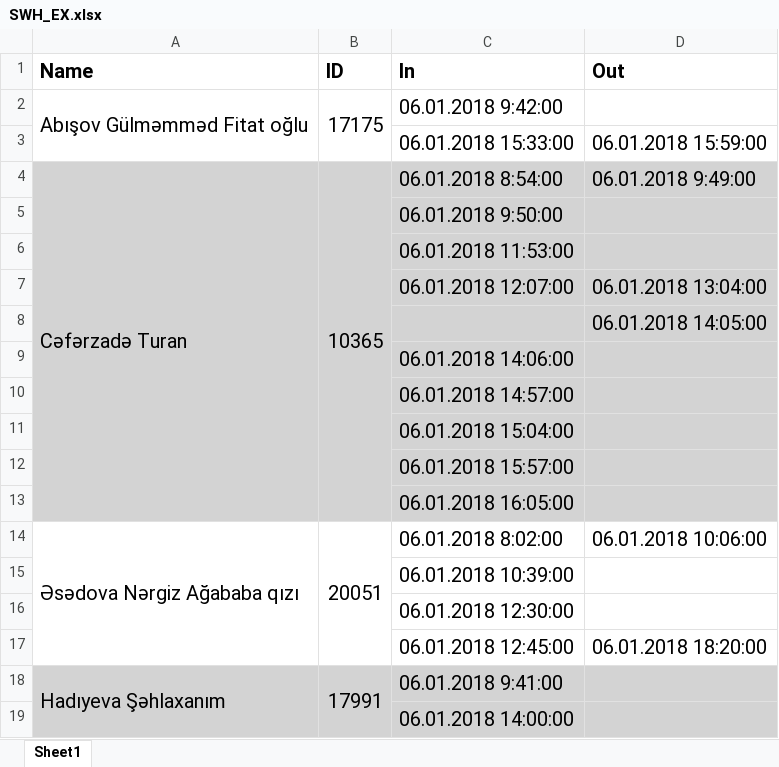
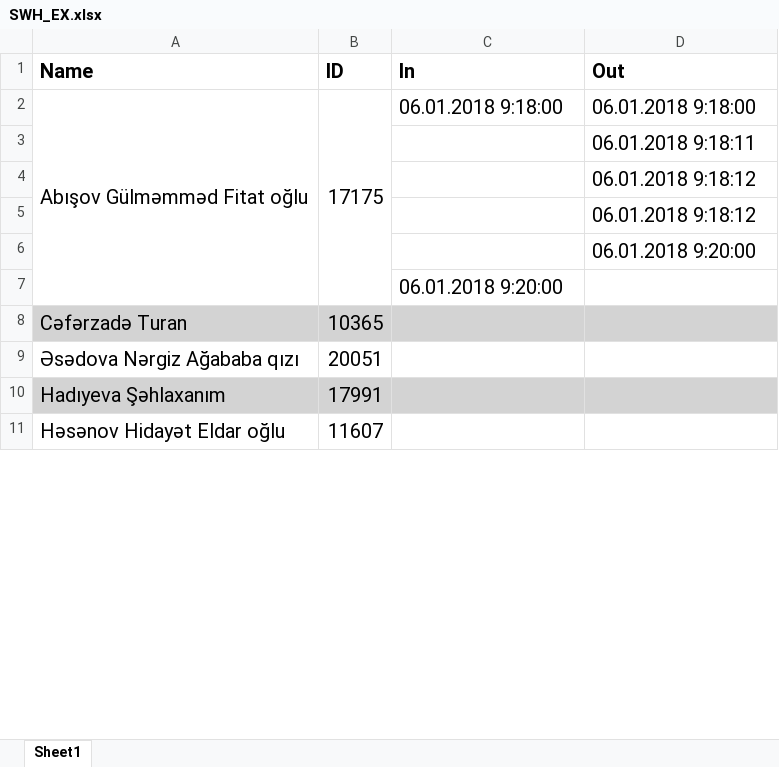
Before and after one commit to 06terlan/Attendance, an Excel workbook: Attendance/bin/Debug/SWH_EX.xlsx, sheet Sheet1, drawn as a sheet; only a part is shown; the shorter side is filled out with more unchanged rows; values as stored, in another font and other column widths than the file's, no borders; removed rows and columns are numbered as before the commit, all else as after; the diff covers the shown part only; the diff names each change by its address in the sheet, - before the commit and + after, or states it on an @@ line.

```diff
--- a/Attendance/bin/Debug/SWH_EX.xlsx (sheet Sheet1)
+++ b/Attendance/bin/Debug/SWH_EX.xlsx (sheet Sheet1)
-C2 (In): 06.01.2018 9:42:00
+C2 (In): 06.01.2018 9:18:00
-D2 (Out): (empty)
+D2 (Out): 06.01.2018 9:18:00
-row 3:  |  | 06.01.2018 15:33:00 | 06.01.2018 15:59:00
+row 3:  |  |  | 06.01.2018 9:18:11
+row 4:  |  |  | 06.01.2018 9:18:12
+row 5:  |  |  | 06.01.2018 9:18:12
+row 6:  |  |  | 06.01.2018 9:20:00
+row 7:  |  | 06.01.2018 9:20:00
-A4:A13 merged
-B4:B13 merged
-C8 (In): 06.01.2018 8:54:00
+C8 (In): (empty)
-D8 (Out): 06.01.2018 9:49:00
+D8 (Out): (empty)
-row 5:  |  | 06.01.2018 9:50:00
-row 6:  |  | 06.01.2018 11:53:00
-row 7:  |  | 06.01.2018 12:07:00 | 06.01.2018 13:04:00
-row 8:  |  |  | 06.01.2018 14:05:00
-row 9:  |  | 06.01.2018 14:06:00
-row 10:  |  | 06.01.2018 14:57:00
-row 11:  |  | 06.01.2018 15:04:00
-row 12:  |  | 06.01.2018 15:57:00
-row 13:  |  | 06.01.2018 16:05:00
-A14:A17 merged
-B14:B17 merged
-C9 (In): 06.01.2018 8:02:00
+C9 (In): (empty)
-D9 (Out): 06.01.2018 10:06:00
+D9 (Out): (empty)
-row 15:  |  | 06.01.2018 10:39:00
-row 16:  |  | 06.01.2018 12:30:00
-row 17:  |  | 06.01.2018 12:45:00 | 06.01.2018 18:20:00
-A18:A22 merged
-B18:B22 merged
-C10 (In): 06.01.2018 9:41:00
+C10 (In): (empty)
-row 19:  |  | 06.01.2018 14:00:00
```
Also changed, not shown: 70 removed rows, 39 edited cells and merged cells elsewhere in this sheet, Attendance/bin/Debug/SWH_R.xlsx, 10 other files.
